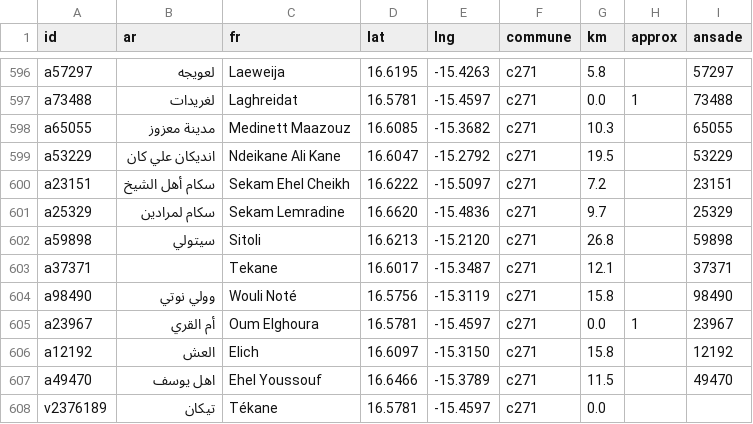
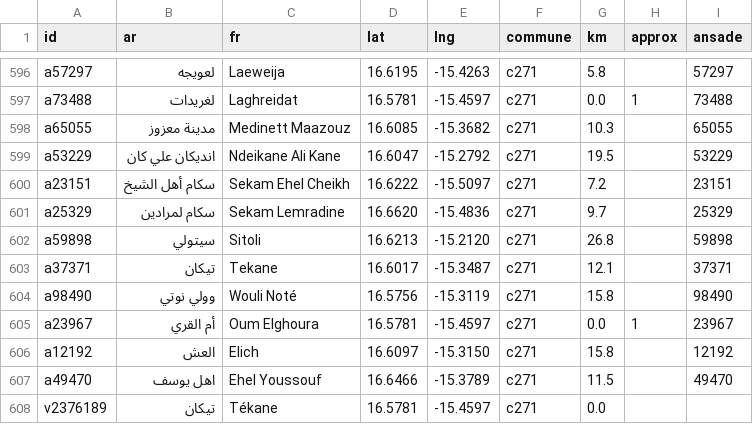
Before and after one commit to tenyekat-design/Erriwaya-videos, a TSV file: apps/calendar-android/tools/villages.tsv, drawn as a sheet; only a part is shown, gaps mark what is left out; the diff covers the shown part only.

```diff
--- a/apps/calendar-android/tools/villages.tsv
+++ b/apps/calendar-android/tools/villages.tsv
@@ -602,3 +602,3 @@ a25329	سكام لمرادين	Sekam Lemradine	16.6620	-15.4836	c271	9.7		25329
 a59898	سيتولي	Sitoli	16.6213	-15.2120	c271	26.8		59898
-a37371		Tekane	16.6017	-15.3487	c271	12.1		37371
+a37371	تيكان	Tekane	16.6017	-15.3487	c271	12.1		37371
 a98490	وولي نوتي	Wouli Noté	16.5756	-15.3119	c271	15.8		98490
```
Also changed, not shown: 15 edited cells elsewhere in this file, 2 other files.
